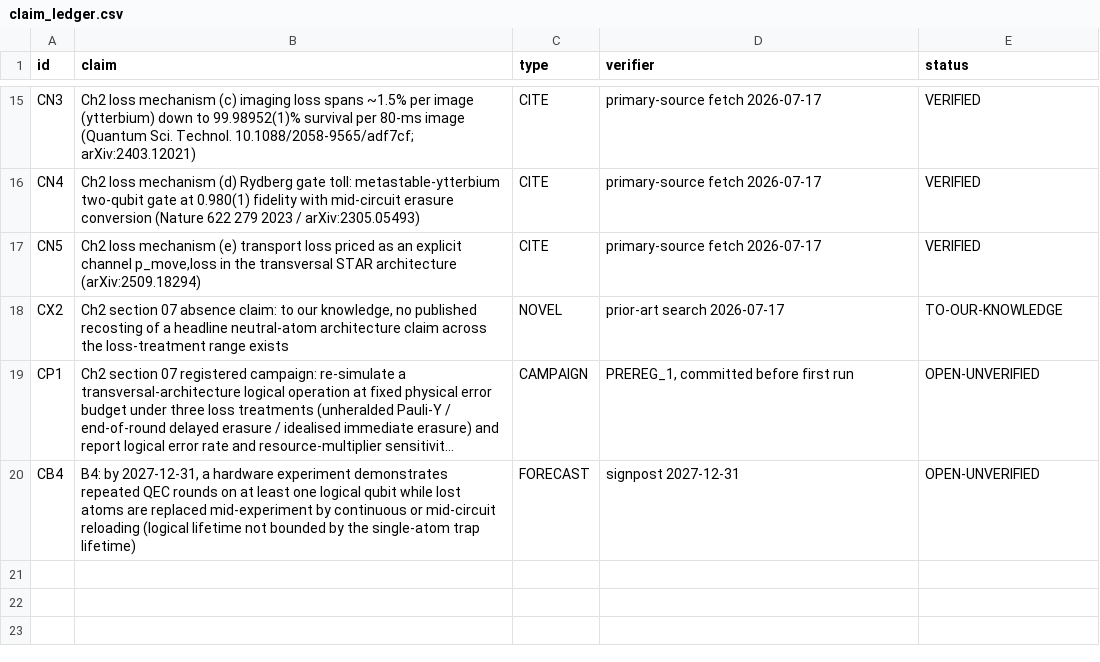
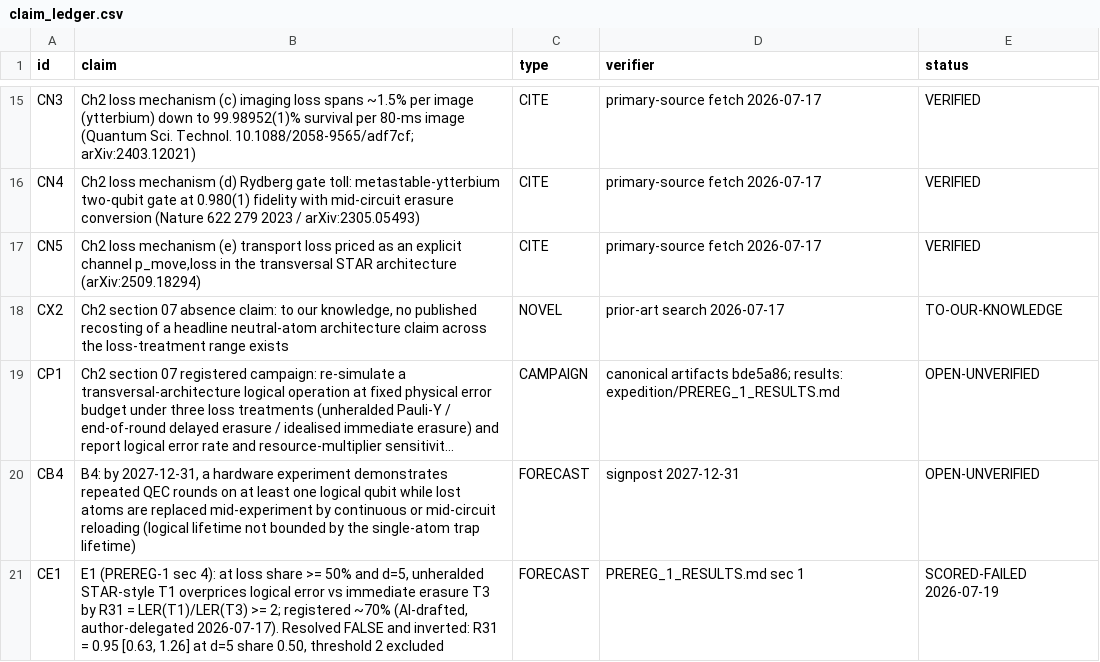
Before and after one commit to m4gr4th34/dossier-QC-003, a CSV file: claim_ledger.csv, drawn as a sheet; only a part is shown, gaps mark what is left out; long unchanged cells end in …; the diff names each change by its address in the sheet, - before the commit and + after, or states it on an @@ line.

Commit message:
PREREG-1 results: E1 resolved FALSE (inverted); budget-substitution effect is the headline; forecast scored FAILED in public

```diff
--- a/claim_ledger.csv
+++ b/claim_ledger.csv
-D19 (verifier): PREREG_1, committed before first run
+D19 (verifier): canonical artifacts bde5a86; results: expedition/PREREG_1_RESULTS.md
+row 21: CE1 | E1 (PREREG-1 sec 4): at loss share >= 50% and d=5, unheralded STAR-style T1 overprices logical error vs immediate erasure T3 by R31 = LER(T1)/LER(T3) >= 2; registered ~70% (AI-drafted, author-delegated 2026-07-17). Resolved FALSE and inverted: R31 = 0.95 [0.63, 1.26] at d=5 share 0.50, threshold 2 excluded | FORECAST | PREREG_1_RESULTS.md sec 1 | SCORED-FAILED 2026-07-19
```
Also changed, not shown: 1 other file.
